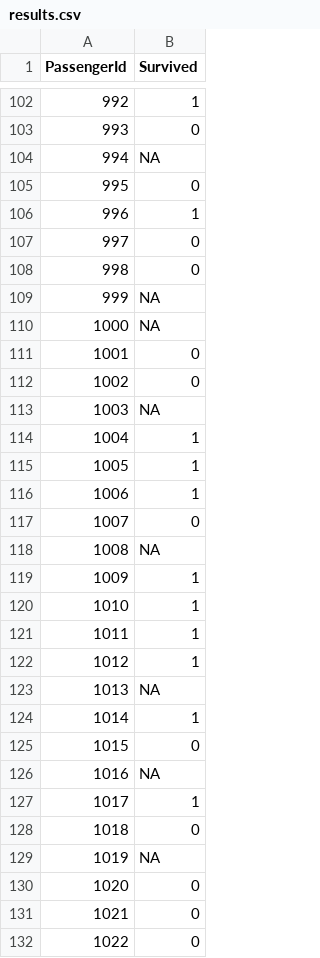
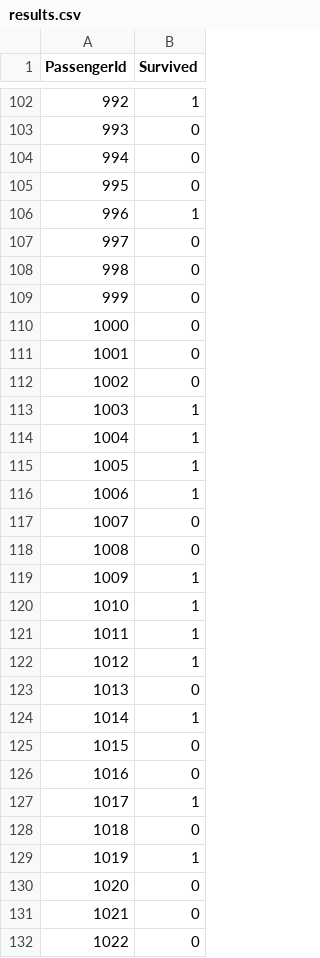
Before and after one commit to jvit1/generalprojects, a CSV file: Titanic/results.csv, drawn as a sheet; only a part is shown, gaps mark what is left out; the diff covers the shown part only.

Commit message:
Update results.csv

```diff
--- a/Titanic/results.csv
+++ b/Titanic/results.csv
@@ -103,3 +103,3 @@ PassengerId,Survived
 993,0
-994,NA
+994,0
 995,0
@@ -108,7 +108,7 @@ PassengerId,Survived
 998,0
-999,NA
-1000,NA
+999,0
+1000,0
 1001,0
 1002,0
-1003,NA
+1003,1
 1004,1
@@ -117,3 +117,3 @@ PassengerId,Survived
 1007,0
-1008,NA
+1008,0
 1009,1
@@ -122,9 +122,9 @@ PassengerId,Survived
 1012,1
-1013,NA
+1013,0
 1014,1
 1015,0
-1016,NA
+1016,0
 1017,1
 1018,0
-1019,NA
+1019,1
 1020,0
```
Also changed, not shown: 104 edited cells elsewhere in this file.
